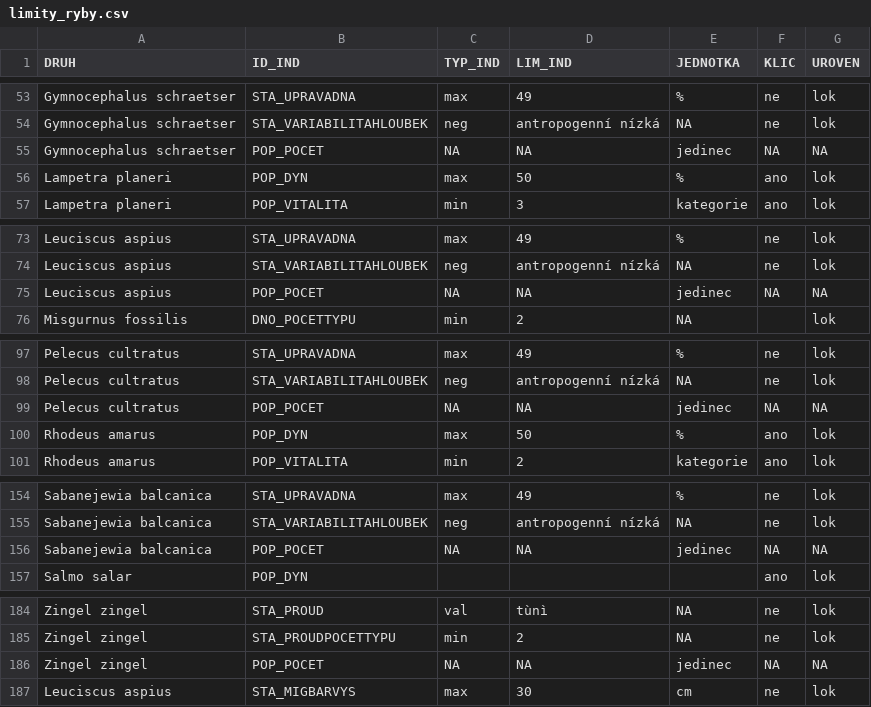
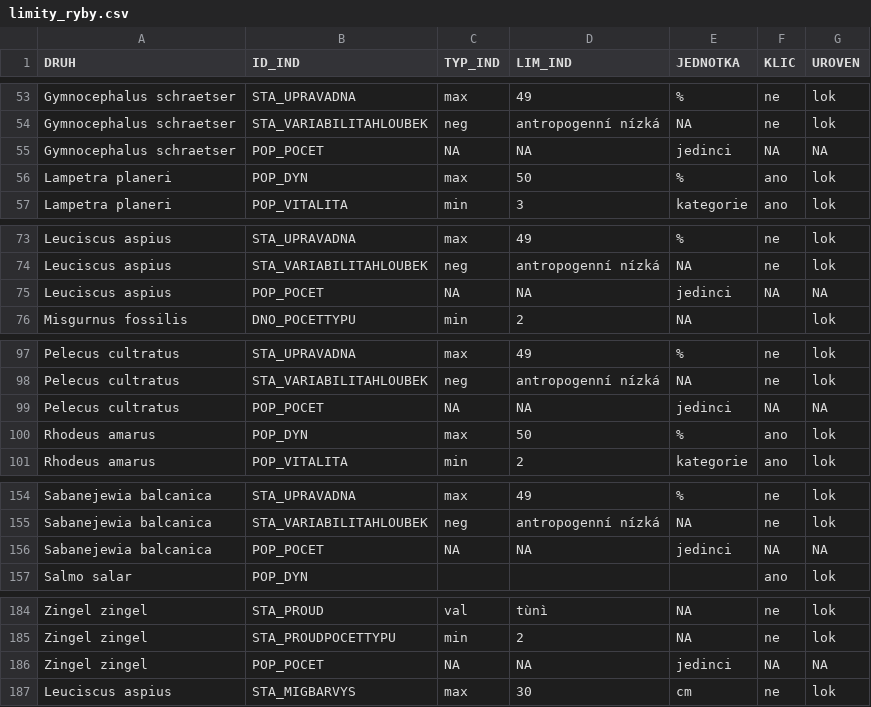
Before and after one commit to BiodivMonCZ/host_naturecz, a CSV file: Data/Input/limity_ryby.csv, drawn as a sheet; only a part is shown, gaps mark what is left out; the diff covers the shown part only.

```diff
--- a/Data/Input/limity_ryby.csv
+++ b/Data/Input/limity_ryby.csv
@@ -54,3 +54,3 @@ Gymnocephalus schraetser;STA_UPRAVADNA;max;49;%;ne;lok
 Gymnocephalus schraetser;STA_VARIABILITAHLOUBEK;neg;antropogenní nízká;NA;ne;lok
-Gymnocephalus schraetser;POP_POCET;NA;NA;jedinec;NA;NA
+Gymnocephalus schraetser;POP_POCET;NA;NA;jedinci;NA;NA
 Lampetra planeri;POP_DYN;max;50;%;ano;lok
@@ -74,3 +74,3 @@ Leuciscus aspius;STA_UPRAVADNA;max;49;%;ne;lok
 Leuciscus aspius;STA_VARIABILITAHLOUBEK;neg;antropogenní nízká;NA;ne;lok
-Leuciscus aspius;POP_POCET;NA;NA;jedinec;NA;NA
+Leuciscus aspius;POP_POCET;NA;NA;jedinci;NA;NA
 Misgurnus fossilis;DNO_POCETTYPU;min;2;NA;;lok
@@ -98,3 +98,3 @@ Pelecus cultratus;STA_UPRAVADNA;max;49;%;ne;lok
 Pelecus cultratus;STA_VARIABILITAHLOUBEK;neg;antropogenní nízká;NA;ne;lok
-Pelecus cultratus;POP_POCET;NA;NA;jedinec;NA;NA
+Pelecus cultratus;POP_POCET;NA;NA;jedinci;NA;NA
 Rhodeus amarus;POP_DYN;max;50;%;ano;lok
@@ -155,3 +155,3 @@ Sabanejewia balcanica;STA_UPRAVADNA;max;49;%;ne;lok
 Sabanejewia balcanica;STA_VARIABILITAHLOUBEK;neg;antropogenní nízká;NA;ne;lok
-Sabanejewia balcanica;POP_POCET;NA;NA;jedinec;NA;NA
+Sabanejewia balcanica;POP_POCET;NA;NA;jedinci;NA;NA
 Salmo salar;POP_DYN;;;;ano;lok
@@ -185,3 +185,3 @@ Zingel zingel;STA_PROUD;val;tùnì;NA;ne;lok
 Zingel zingel;STA_PROUDPOCETTYPU;min;2;NA;ne;lok
-Zingel zingel;POP_POCET;NA;NA;jedinec;NA;NA
+Zingel zingel;POP_POCET;NA;NA;jedinci;NA;NA
 Leuciscus aspius;STA_MIGBARVYS;max;30;cm;ne;lok
```
Also changed, not shown: 20 edited cells elsewhere in this file.
